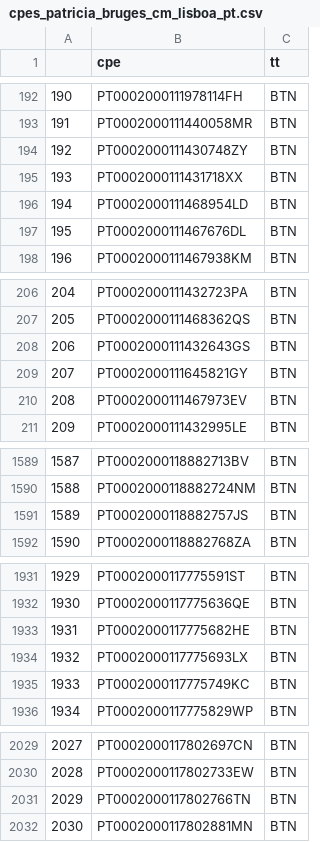
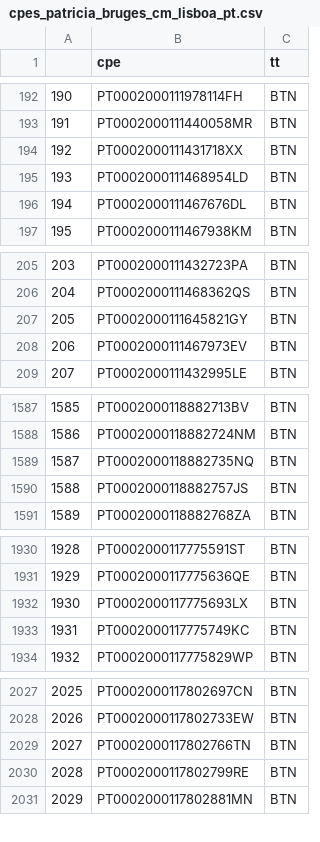
Before and after one commit to FranMacedo/ScrapeEdpWebsite, a CSV file: downloads/logs/cpes_patricia_bruges_cm_lisboa_pt.csv, drawn as a sheet; only a part is shown, gaps mark what is left out; removed rows and columns are numbered as before the commit, all else as after; the diff covers the shown part only; the diff names each change by its address in the sheet, - before the commit and + after, or states it on an @@ line.

```diff
--- a/downloads/logs/cpes_patricia_bruges_cm_lisboa_pt.csv
+++ b/downloads/logs/cpes_patricia_bruges_cm_lisboa_pt.csv
-row 194: 192 | PT0002000111430748ZY | BTN
@@ column A renumbered from row 194 down @@
-row 208: 206 | PT0002000111432643GS | BTN
+row 1589: 1587 | PT0002000118882735NQ | BTN
-row 1933: 1931 | PT0002000117775682HE | BTN
+row 2030: 2028 | PT0002000117802799RE | BTN
```
Also changed, not shown: 2 added rows elsewhere in this file, 5 other files.
